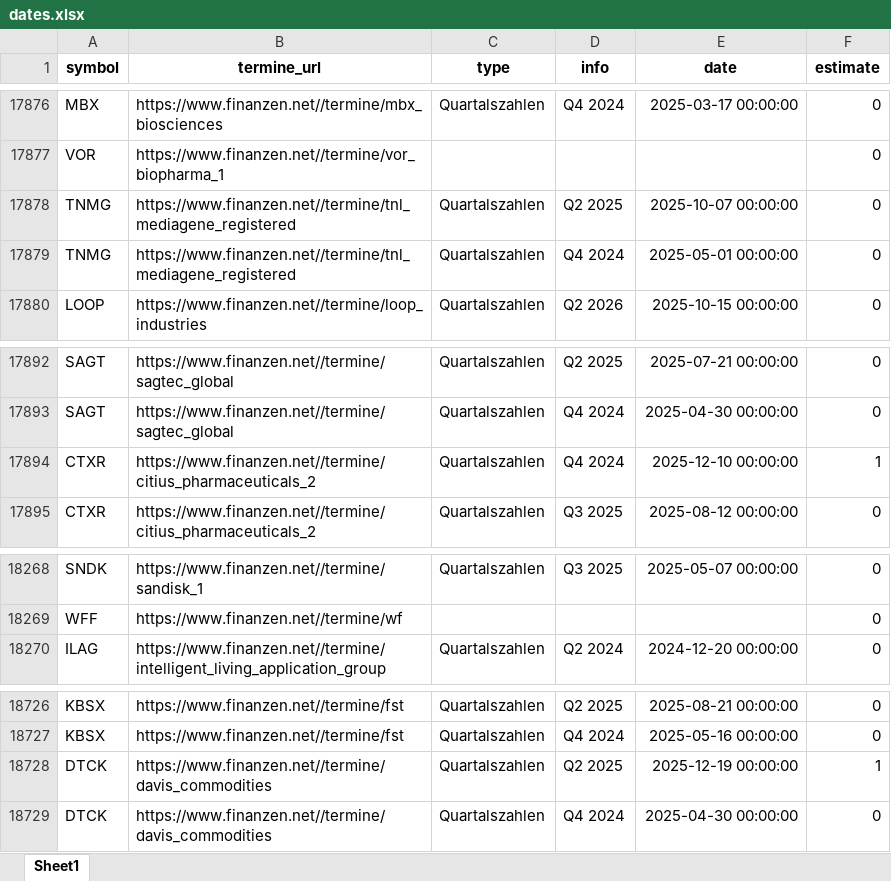
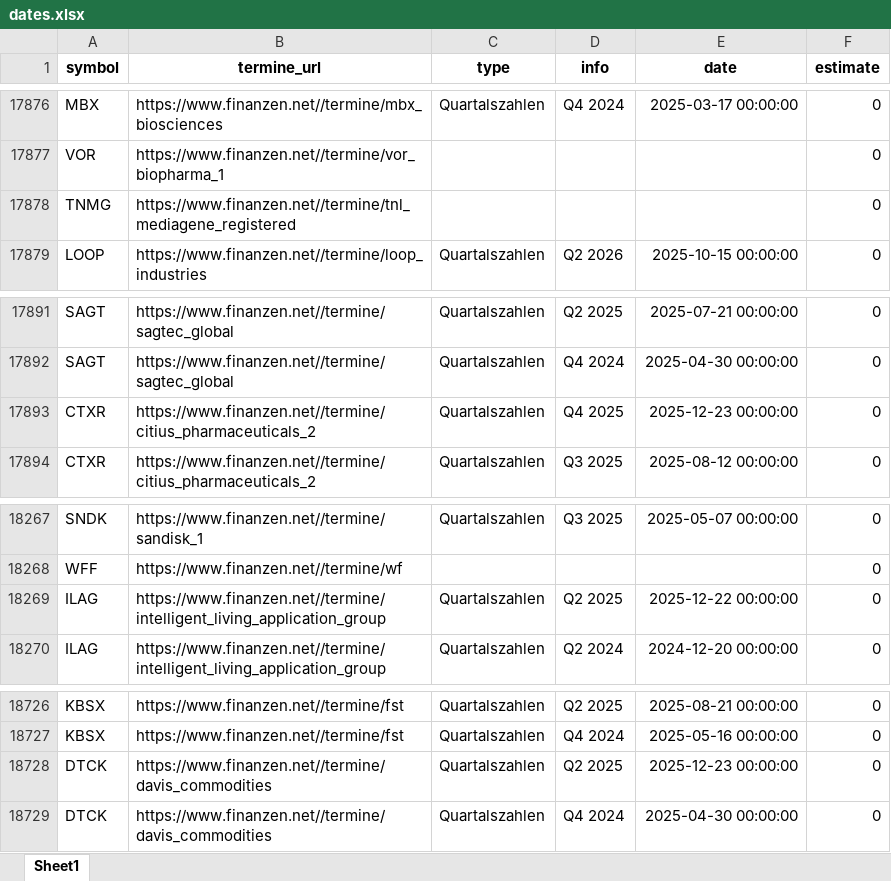
Before and after one commit to ThorstenBLN/data_stocks, an Excel workbook: data/dates.xlsx, sheet Sheet1, drawn as a sheet; only a part is shown, gaps mark what is left out; values as stored, in another font and other column widths than the file's, no borders; removed rows and columns are numbered as before the commit, all else as after; the diff names each change by its address in the sheet, - before the commit and + after, or states it on an @@ line.

```diff
--- a/data/dates.xlsx (sheet Sheet1)
+++ b/data/dates.xlsx (sheet Sheet1)
-C17878 (type): Quartalszahlen
+C17878 (type): (empty)
-D17878 (info): Q2 2025
+D17878 (info): (empty)
-E17878 (date): 2025-10-07 00:00:00
+E17878 (date): (empty)
-row 17879: TNMG | https://www.finanzen.net//termine/tnl_mediagene_registered | Quartalszahlen | Q4 2024 | 2025-05-01 00:00:00 | 0
-D17893 (info): Q4 2024
+D17893 (info): Q4 2025
-E17893 (date): 2025-12-10 00:00:00
+E17893 (date): 2025-12-23 00:00:00
-F17893 (estimate): 1
+F17893 (estimate): 0
+row 18269: ILAG | https://www.finanzen.net//termine/intelligent_living_application_group | Quartalszahlen | Q2 2025 | 2025-12-22 00:00:00 | 0
-E18728 (date): 2025-12-19 00:00:00
+E18728 (date): 2025-12-23 00:00:00
-F18728 (estimate): 1
+F18728 (estimate): 0
```
